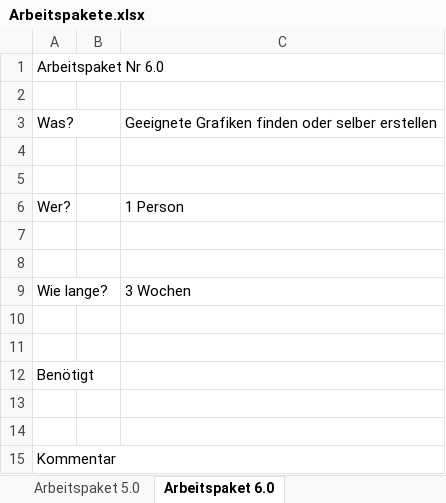
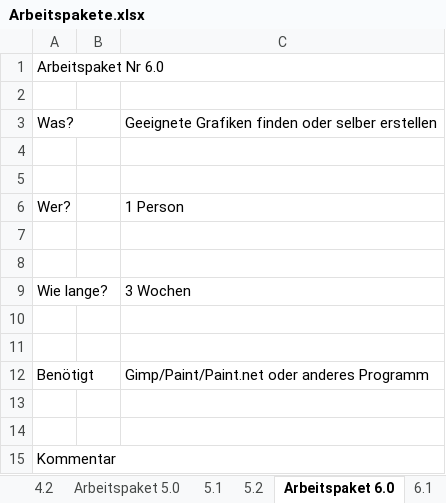
Before and after one commit to THaussler/Projekt, an Excel workbook: Arbeitspakete.xlsx, sheet Arbeitspaket 6.0, drawn as a sheet; values as stored, in another font and other column widths than the file's, no borders; the diff names each change by its address in the sheet, - before the commit and + after, or states it on an @@ line.

Commit message:
Update Arbeitspakete.xlsx

```diff
--- a/Arbeitspakete.xlsx (sheet Arbeitspaket 6.0)
+++ b/Arbeitspakete.xlsx (sheet Arbeitspaket 6.0)
+sheet tab: 4.2
+sheet tab: 5.1
+sheet tab: 5.2
+sheet tab: 6.1
-C12: (empty)
+C12: Gimp/Paint/Paint.net oder anderes Programm
```
Also changed, not shown: sheet Übersicht, sheet 2.1, sheet Arbeitspakte 2.0, other sheet tabs.
